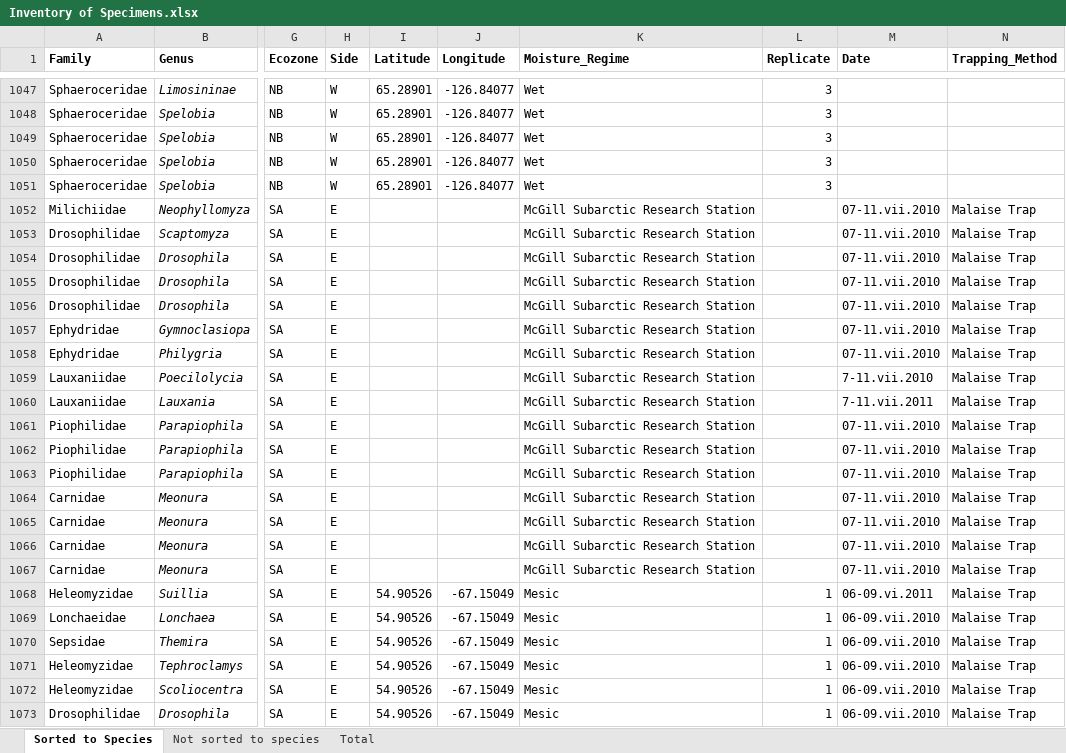
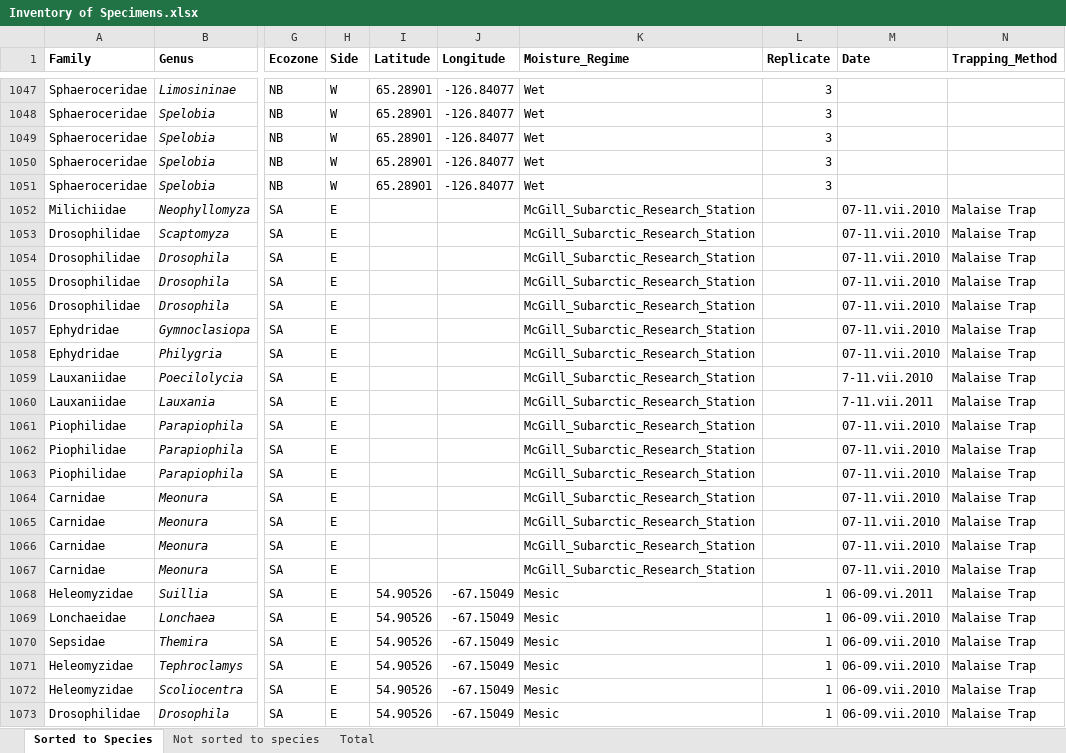
Before and after one commit to pierrerogy/arctic_flies, an Excel workbook: Data/Inventory of Specimens.xlsx, sheet Sorted to Species, drawn as a sheet; only a part is shown, gaps mark what is left out; values as stored, in another font and other column widths than the file's, no borders; the diff covers the shown part only; the diff names each change by its address in the sheet, - before the commit and + after, or states it on an @@ line.

```diff
--- a/Data/Inventory of Specimens.xlsx (sheet Sorted to Species)
+++ b/Data/Inventory of Specimens.xlsx (sheet Sorted to Species)
-K1052:K1067 (Moisture_Regime): McGill Subarctic Research Station
+K1052:K1067 (Moisture_Regime): McGill_Subarctic_Research_Station
```
Also changed, not shown: 80 edited cells elsewhere in this sheet, 1 other file.
